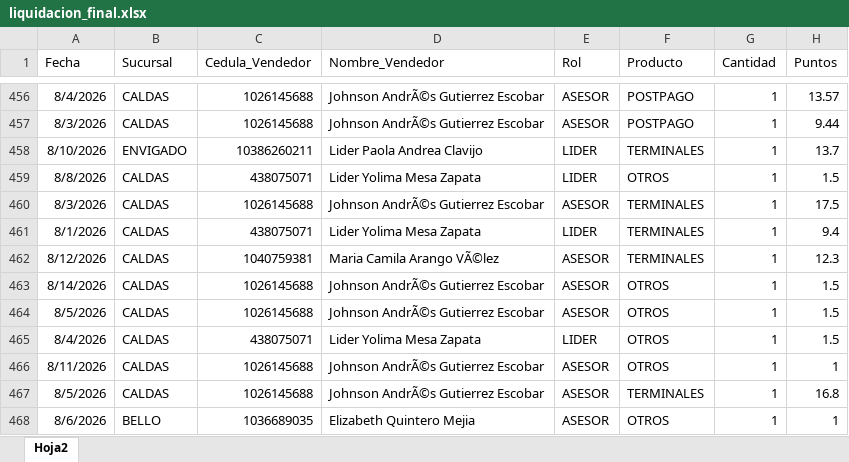
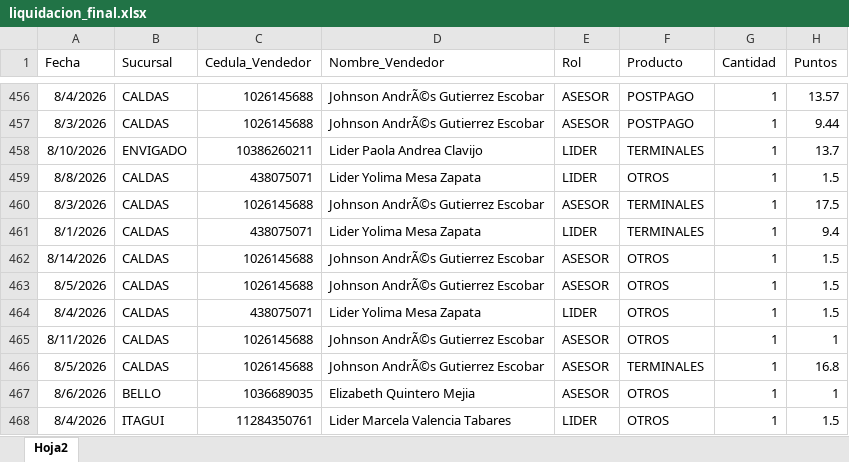
Before and after one commit to Paolam1903/agostocvs, an Excel workbook: data/liquidacion_final.xlsx, sheet Hoja2, drawn as a sheet; only a part is shown, gaps mark what is left out; the shorter side is filled out with more unchanged rows; values as stored, in another font and other column widths than the file's, no borders; the diff names each change by its address in the sheet, - before the commit and + after, or states it on an @@ line.

Commit message:
Add files via upload

```diff
--- a/data/liquidacion_final.xlsx (sheet Hoja2)
+++ b/data/liquidacion_final.xlsx (sheet Hoja2)
-row 462: 8/12/2026 | CALDAS | 1040759381 | Maria Camila Arango VÃ©lez | ASESOR | TERMINALES | 1 | 12.3
```
